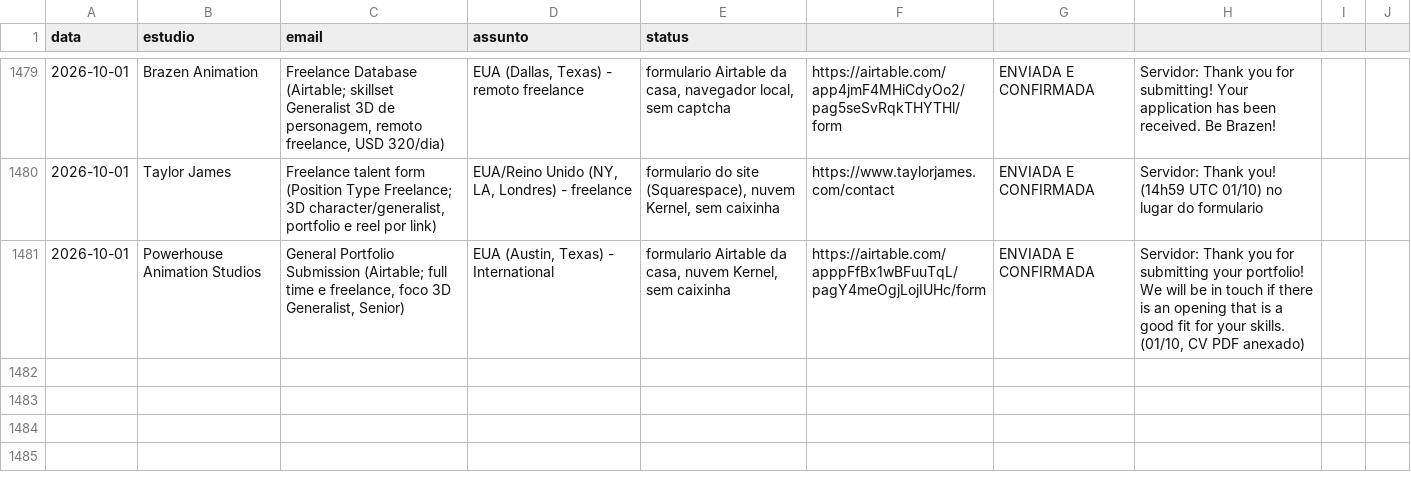
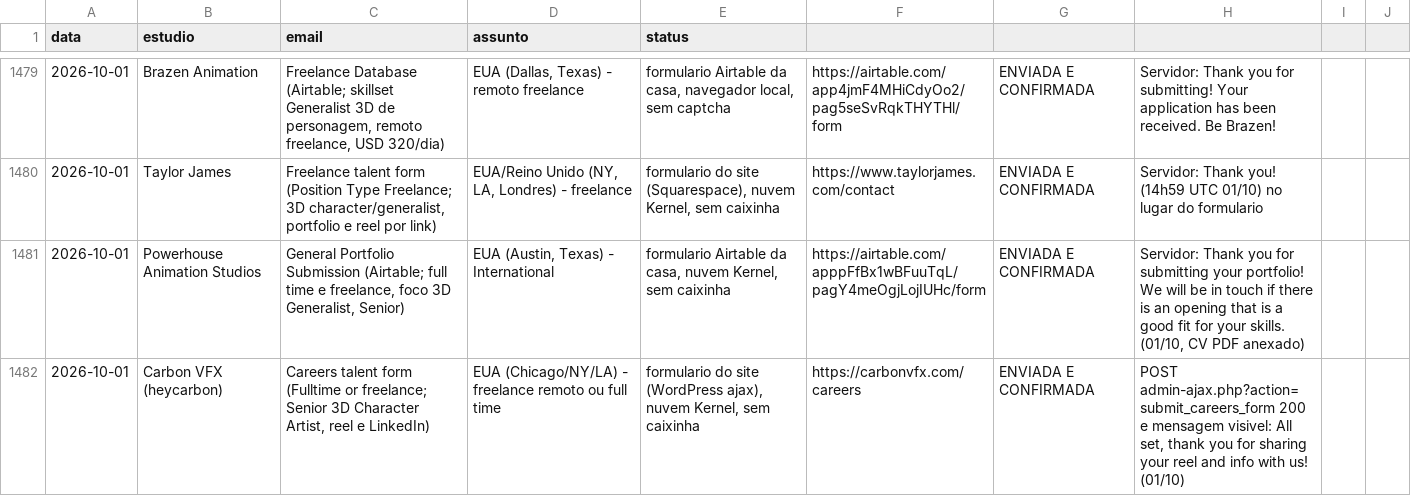
Before and after one commit to vinicavalcntiart/workbenchMA, a CSV file: enviados.csv, drawn as a sheet; only a part is shown, gaps mark what is left out.

```diff
--- a/enviados.csv
+++ b/enviados.csv
@@ -1481 +1481,2 @@ data,estudio,email,assunto,status
 2026-10-01,Powerhouse Animation Studios,"General Portfolio Submission (Airtable; full time e freelance, foco 3D Generalist, Senior)","EUA (Austin, Texas) - International","formulario Airtable da casa, nuvem Kernel, sem caixinha",https://airtable.com/apppFfBx1wBFuuTqL/pagY4meOgjLojIUHc/form,ENVIADA E CONFIRMADA,"Servidor: Thank you for submitting your portfolio! We will be in touch if there is an opening that is a good fit for your skills. (01/10, CV PDF anexado)"
+2026-10-01,Carbon VFX (heycarbon),"Careers talent form (Fulltime or freelance; Senior 3D Character Artist, reel e LinkedIn)",EUA (Chicago/NY/LA) - freelance remoto ou full time,"formulario do site (WordPress ajax), nuvem Kernel, sem caixinha",https://carbonvfx.com/careers,ENVIADA E CONFIRMADA,"POST admin-ajax.php?action=submit_careers_form 200 e mensagem visivel: All set, thank you for sharing your reel and info with us! (01/10)"
```
